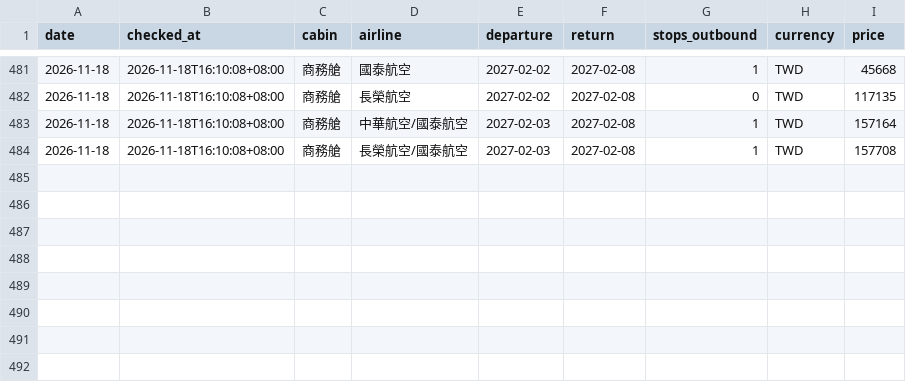
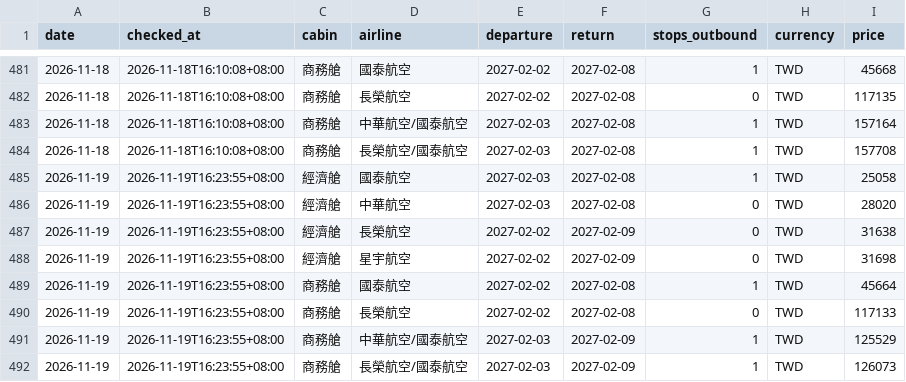
Before and after one commit to anderson030323-crypto/test, a CSV file: data/prices.csv, drawn as a sheet; only a part is shown, gaps mark what is left out; the diff names each change by its address in the sheet, - before the commit and + after, or states it on an @@ line.

```diff
--- a/data/prices.csv
+++ b/data/prices.csv
+row 485: 2026-11-19 | 2026-11-19T16:23:55+08:00 | 經濟艙 | 國泰航空 | 2027-02-03 | 2027-02-08 | 1 | TWD | 25058
+row 486: 2026-11-19 | 2026-11-19T16:23:55+08:00 | 經濟艙 | 中華航空 | 2027-02-03 | 2027-02-08 | 0 | TWD | 28020
+row 487: 2026-11-19 | 2026-11-19T16:23:55+08:00 | 經濟艙 | 長榮航空 | 2027-02-02 | 2027-02-09 | 0 | TWD | 31638
+row 488: 2026-11-19 | 2026-11-19T16:23:55+08:00 | 經濟艙 | 星宇航空 | 2027-02-02 | 2027-02-09 | 0 | TWD | 31698
+row 489: 2026-11-19 | 2026-11-19T16:23:55+08:00 | 商務艙 | 國泰航空 | 2027-02-02 | 2027-02-08 | 1 | TWD | 45664
+row 490: 2026-11-19 | 2026-11-19T16:23:55+08:00 | 商務艙 | 長榮航空 | 2027-02-02 | 2027-02-08 | 0 | TWD | 117133
+row 491: 2026-11-19 | 2026-11-19T16:23:55+08:00 | 商務艙 | 中華航空/國泰航空 | 2027-02-03 | 2027-02-09 | 1 | TWD | 125529
+row 492: 2026-11-19 | 2026-11-19T16:23:55+08:00 | 商務艙 | 長榮航空/國泰航空 | 2027-02-03 | 2027-02-09 | 1 | TWD | 126073
```
Also changed, not shown: 2 other files.
